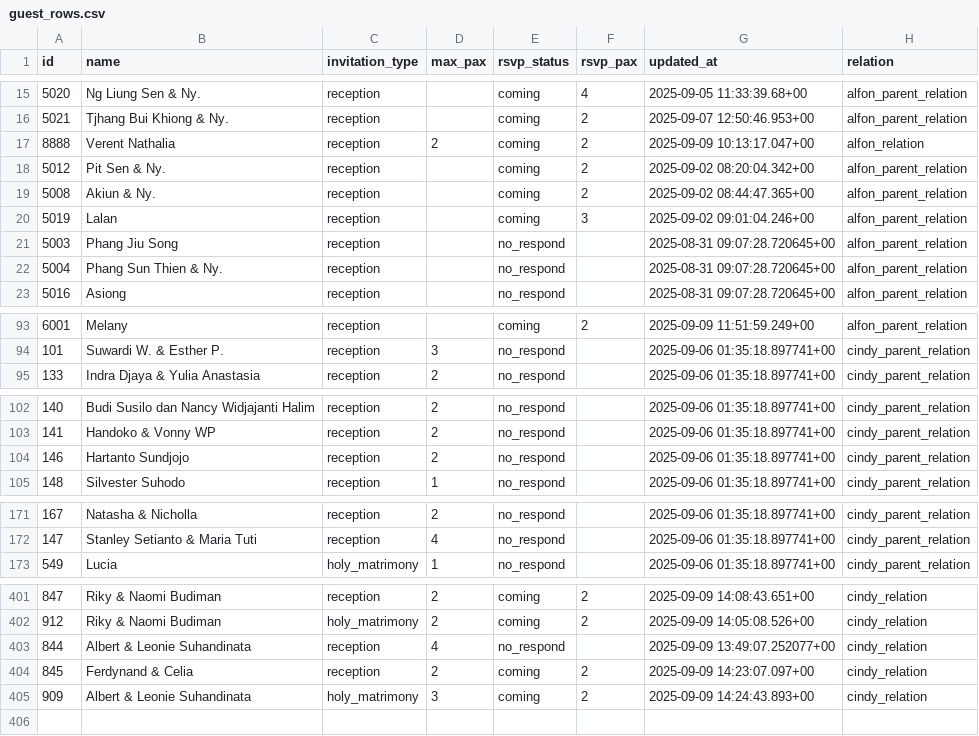
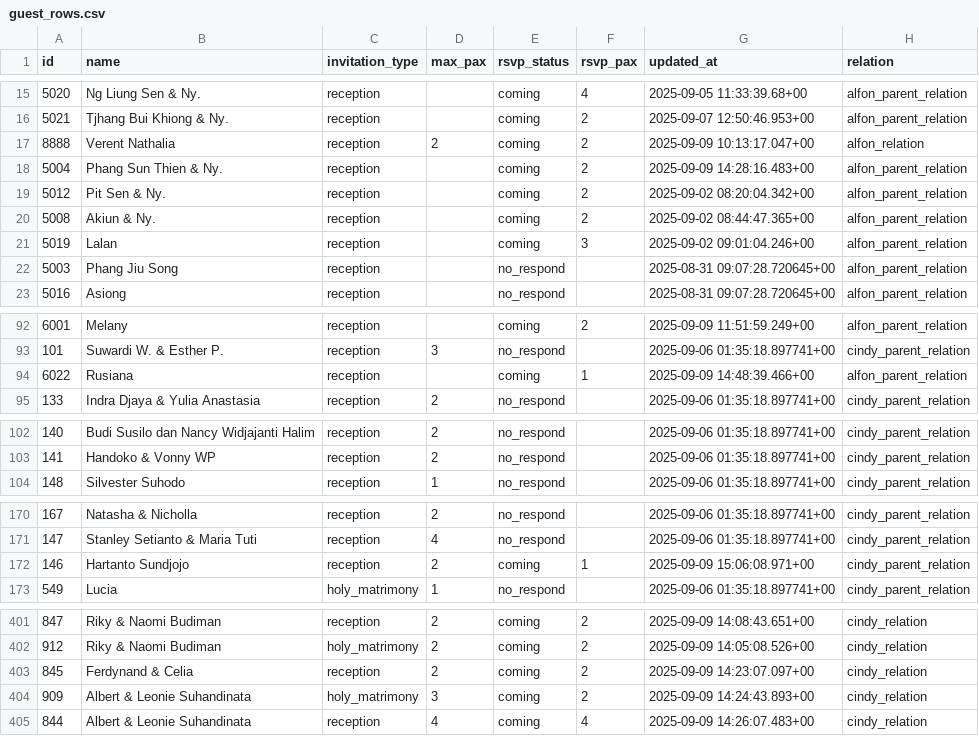
Before and after one commit to alfonski/wed-guest-helper, a CSV file: guest_rows.csv, drawn as a sheet; only a part is shown, gaps mark what is left out; removed rows and columns are numbered as before the commit, all else as after; the diff covers the shown part only; the diff names each change by its address in the sheet, - before the commit and + after, or states it on an @@ line.

```diff
--- a/guest_rows.csv
+++ b/guest_rows.csv
+row 18: 5004 | Phang Sun Thien & Ny. | reception |  | coming | 2 | 2025-09-09 14:28:16.483+00 | alfon_parent_relation
-row 22: 5004 | Phang Sun Thien & Ny. | reception |  | no_respond |  | 2025-08-31 09:07:28.720645+00 | alfon_parent_relation
+row 94: 6022 | Rusiana | reception |  | coming | 1 | 2025-09-09 14:48:39.466+00 | alfon_parent_relation
-row 104: 146 | Hartanto Sundjojo | reception | 2 | no_respond |  | 2025-09-06 01:35:18.897741+00 | cindy_parent_relation
+row 172: 146 | Hartanto Sundjojo | reception | 2 | coming | 1 | 2025-09-09 15:06:08.971+00 | cindy_parent_relation
-row 403: 844 | Albert & Leonie Suhandinata | reception | 4 | no_respond |  | 2025-09-09 13:49:07.252077+00 | cindy_relation
+row 405: 844 | Albert & Leonie Suhandinata | reception | 4 | coming | 4 | 2025-09-09 14:26:07.483+00 | cindy_relation
```
Also changed, not shown: 1 removed row elsewhere in this file.
